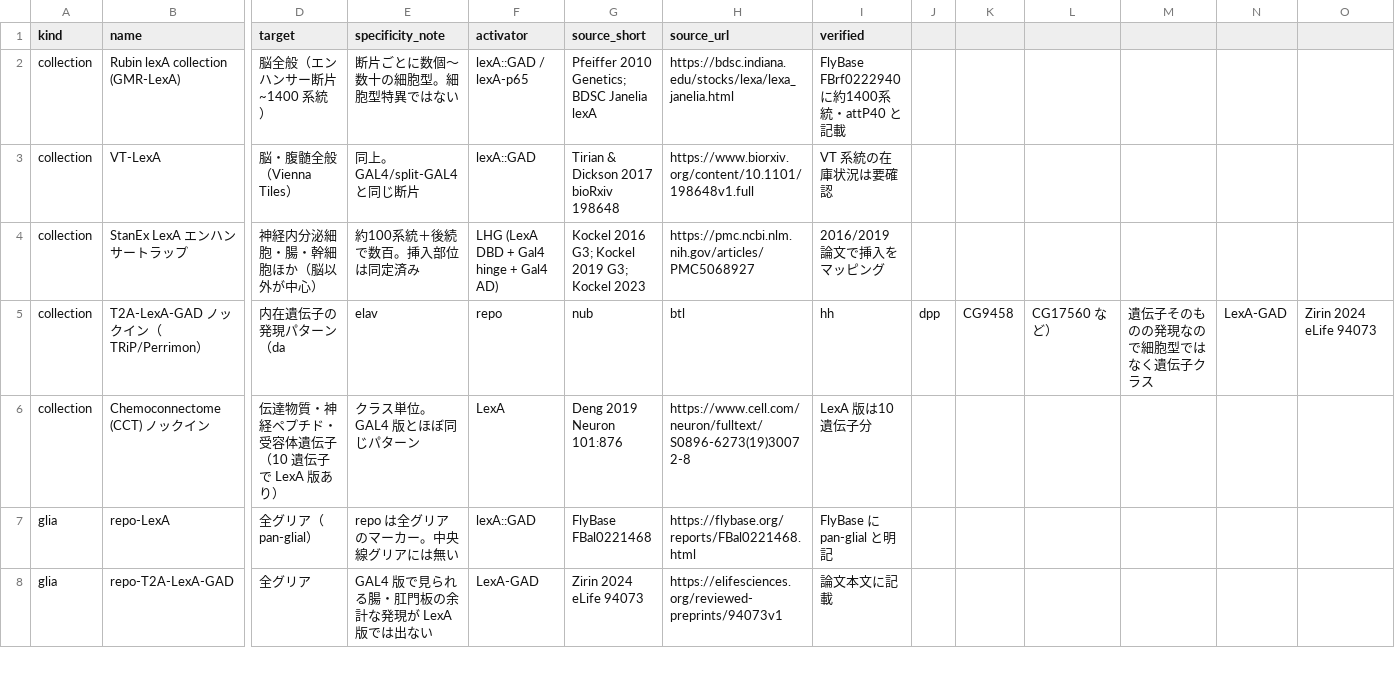
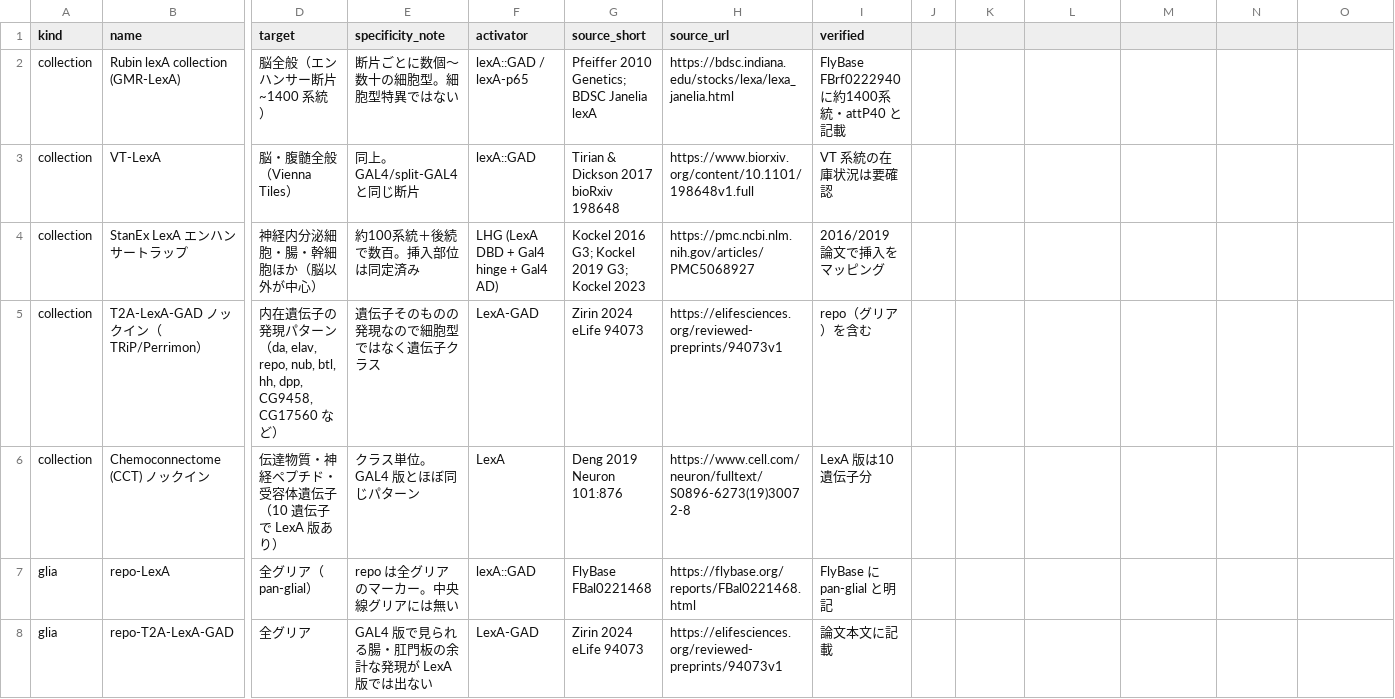
Before and after one commit to morita761/connectomics, a CSV file: docs/lexa_lines_nonmb.csv, drawn as a sheet; only a part is shown, gaps mark what is left out; the diff covers the shown part only; the diff names each change by its address in the sheet, - before the commit and + after, or states it on an @@ line.

```diff
--- a/docs/lexa_lines_nonmb.csv
+++ b/docs/lexa_lines_nonmb.csv
-D5 (target): 内在遺伝子の発現パターン（da
+D5 (target): 内在遺伝子の発現パターン（da, elav, repo, nub, btl, hh, dpp, CG9458, CG17560 など）
-E5 (specificity_note): elav
+E5 (specificity_note): 遺伝子そのものの発現なので細胞型ではなく遺伝子クラス
-F5 (activator): repo
+F5 (activator): LexA-GAD
-G5 (source_short): nub
+G5 (source_short): Zirin 2024 eLife 94073
-H5 (source_url): btl
+H5 (source_url): https://elifesciences.org/reviewed-preprints/94073v1
-I5 (verified): hh
+I5 (verified): repo（グリア）を含む
-J5: dpp
+J5: (empty)
-K5: CG9458
+K5: (empty)
-L5: CG17560 など）
+L5: (empty)
-M5: 遺伝子そのものの発現なので細胞型ではなく遺伝子クラス
+M5: (empty)
-N5: LexA-GAD
+N5: (empty)
-O5: Zirin 2024 eLife 94073
+O5: (empty)
```
Also changed, not shown: 2 edited cells elsewhere in this file, 10 other files.
